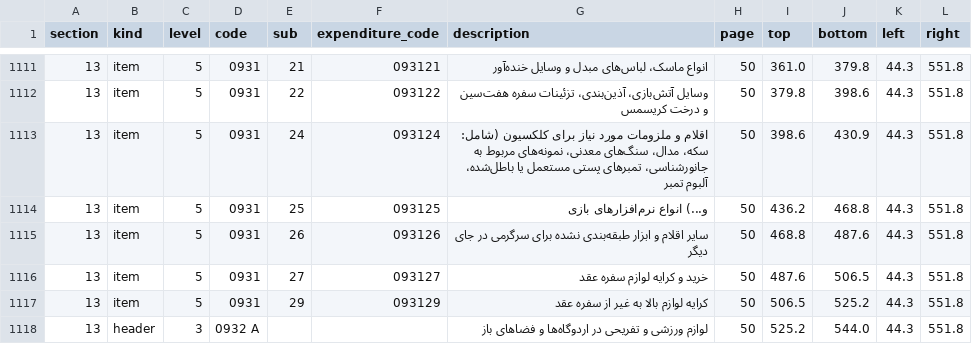
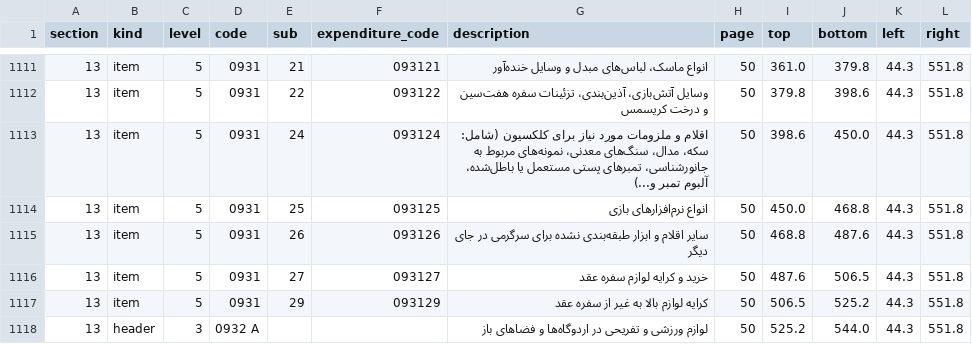
Before and after one commit to Open-Data-for-Iran/HIESIR-Codebook, a CSV file: output/1_extracted/questionnaire_1387.csv, drawn as a sheet; only a part is shown, gaps mark what is left out.

```diff
--- a/output/1_extracted/questionnaire_1387.csv
+++ b/output/1_extracted/questionnaire_1387.csv
@@ -1112,4 +1112,4 @@
 13,item,5,0931,22,093122,وسایل آتش‌بازی، آذین‌بندی، تزئینات سفره هفت‌سین و درخت کریسمس,50,379.8,398.6,44.3,551.8
-13,item,5,0931,24,093124,اقلام و ملزومات مورد نیاز برای کلکسیون (شامل: سکه، مدال، سنگ‌های معدنی، نمونه‌های مربوط به جانورشناسی، تمبرهای پستی مستعمل یا باطل‌شده، آلبوم تمبر,50,398.6,430.9,44.3,551.8
-13,item,5,0931,25,093125,و...) انواع نرم‌افزارهای بازی,50,436.2,468.8,44.3,551.8
+13,item,5,0931,24,093124,اقلام و ملزومات مورد نیاز برای کلکسیون (شامل: سکه، مدال، سنگ‌های معدنی، نمونه‌های مربوط به جانورشناسی، تمبرهای پستی مستعمل یا باطل‌شده، آلبوم تمبر و...),50,398.6,450.0,44.3,551.8
+13,item,5,0931,25,093125,انواع نرم‌افزارهای بازی,50,450.0,468.8,44.3,551.8
 13,item,5,0931,26,093126,سایر اقلام و ابزار طبقه‌بندی نشده برای سرگرمی در جای دیگر,50,468.8,487.6,44.3,551.8
```
Also changed, not shown: curated/2_corrected/corrections.csv, output/1_extracted/questionnaire_1386.csv, 10 other files.
